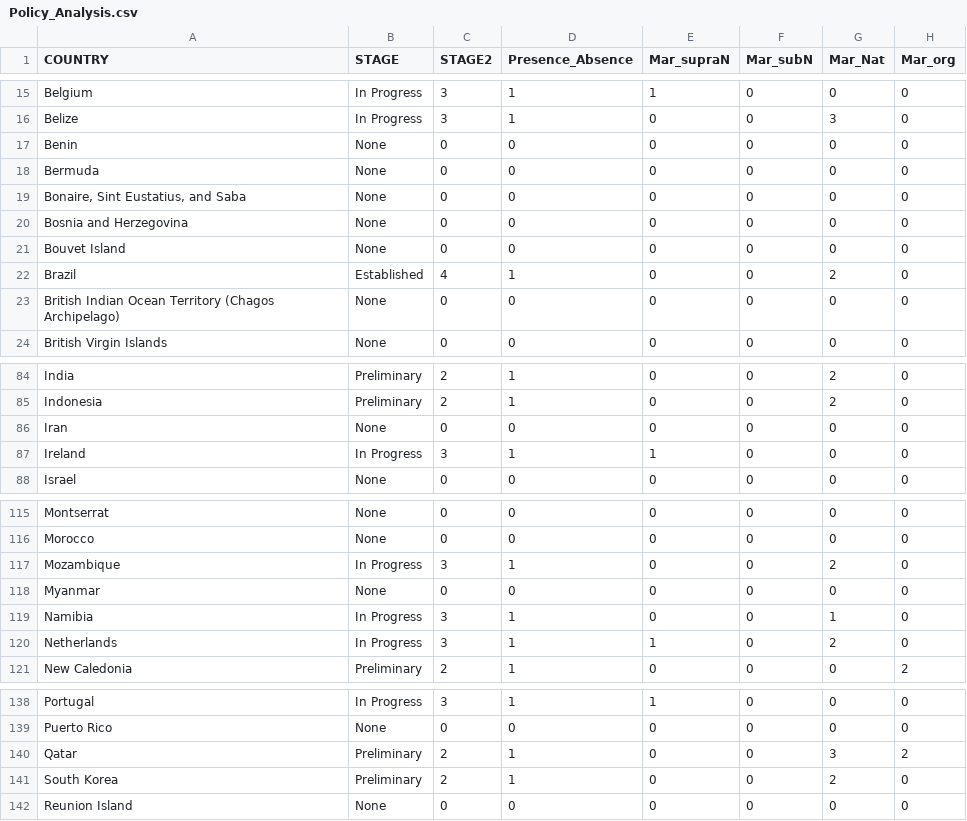
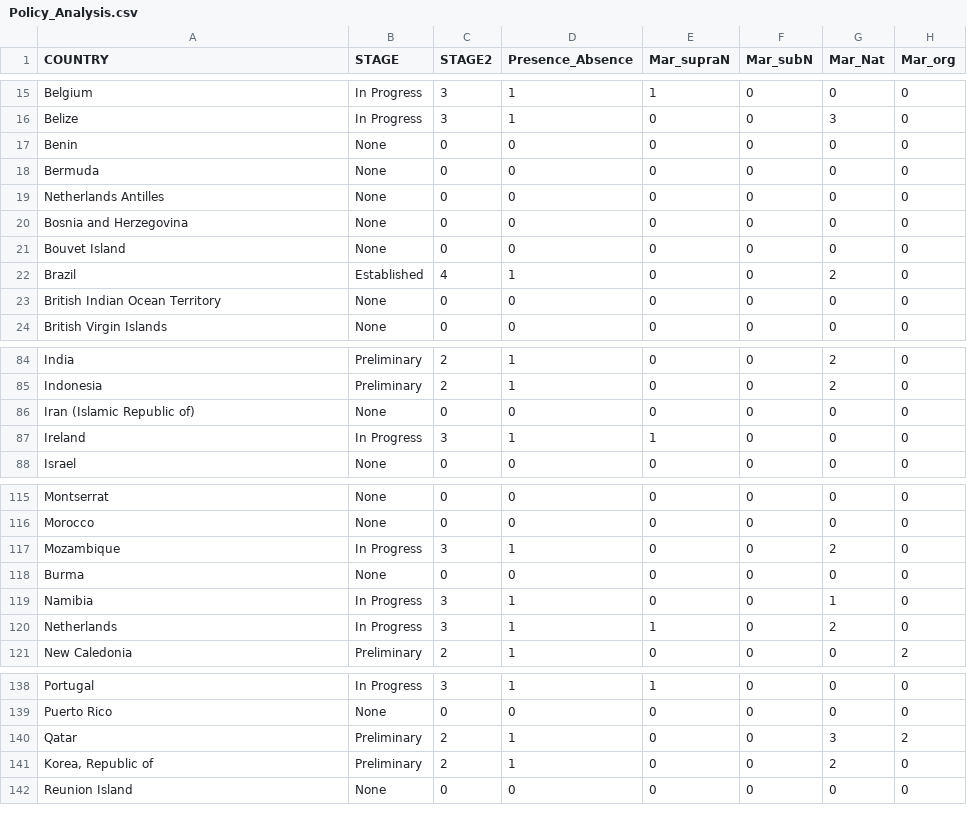
Before and after one commit to shumwayn/Marine-NNL-database, a CSV file: Policy_Analysis.csv, drawn as a sheet; only a part is shown, gaps mark what is left out; the diff covers the shown part only; the diff names each change by its address in the sheet, - before the commit and + after, or states it on an @@ line.

```diff
--- a/Policy_Analysis.csv
+++ b/Policy_Analysis.csv
-A19 (COUNTRY): Bonaire, Sint Eustatius, and Saba
+A19 (COUNTRY): Netherlands Antilles
-A23 (COUNTRY): British Indian Ocean Territory (Chagos Archipelago)
+A23 (COUNTRY): British Indian Ocean Territory
-A86 (COUNTRY): Iran
+A86 (COUNTRY): Iran (Islamic Republic of)
-A118 (COUNTRY): Myanmar
+A118 (COUNTRY): Burma
-A141 (COUNTRY): South Korea
+A141 (COUNTRY): Korea, Republic of
```
Also changed, not shown: 27 edited cells elsewhere in this file, Offsets by country.csv, 1 other file.
